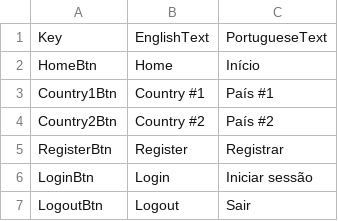
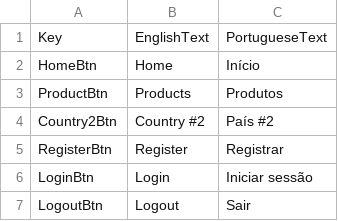
Before and after one commit to simi-ali/HTSTAproject, a CSV file: HTSTA_FinalProject_2024_FerSi630/pages/Translation.csv, drawn as a sheet; only a part is shown.

```diff
--- a/HTSTA_FinalProject_2024_FerSi630/pages/Translation.csv
+++ b/HTSTA_FinalProject_2024_FerSi630/pages/Translation.csv
@@ -2,3 +2,3 @@ Key;EnglishText;PortugueseText
 HomeBtn;Home;Início
-Country1Btn;"Country #1";"País #1"
+ProductBtn;"Products";"Produtos"
 Country2Btn;"Country #2";"País #2"
```
Also changed, not shown: 3 other files.
